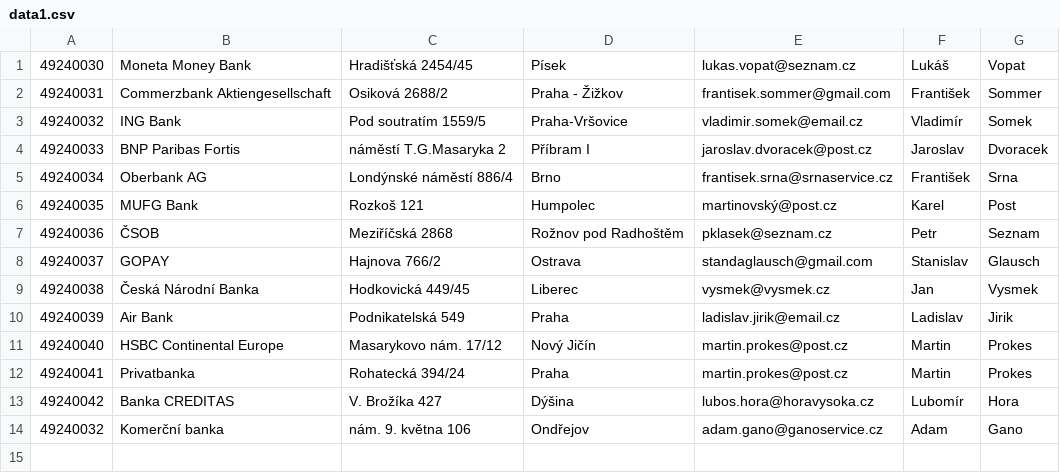
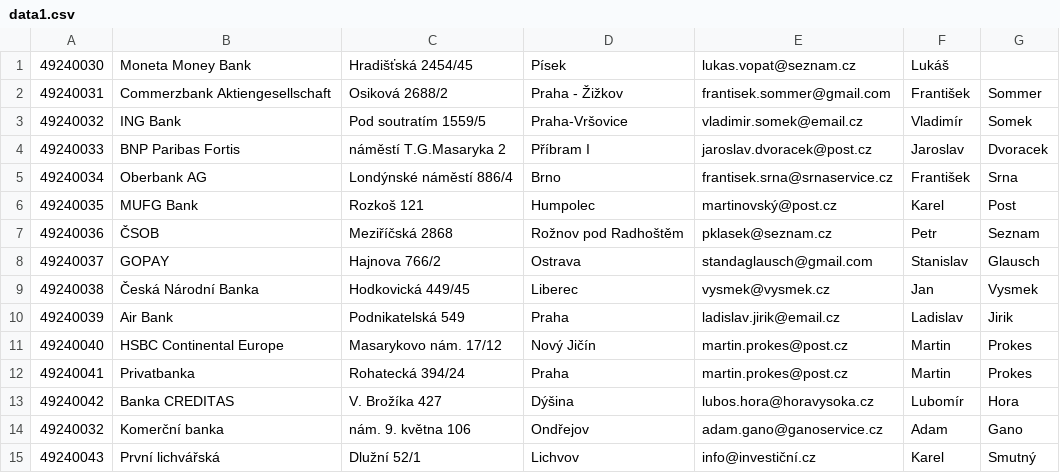
Before and after one commit to DanielSerek/ImportFilesToDatabase, a CSV file: import/data1.csv, drawn as a sheet.

```diff
--- a/import/data1.csv
+++ b/import/data1.csv
@@ -1,2 +1,2 @@
-49240030,Moneta Money Bank,Hradišťská 2454/45,Písek,lukas.vopat@seznam.cz,Lukáš,Vopat
+49240030,Moneta Money Bank,Hradišťská 2454/45,Písek,lukas.vopat@seznam.cz,Lukáš,
 49240031,Commerzbank Aktiengesellschaft,Osiková 2688/2,Praha - Žižkov,frantisek.sommer@gmail.com,František,Sommer
@@ -14 +14,2 @@
 49240032,Komerční banka,nám. 9. května 106,Ondřejov,adam.gano@ganoservice.cz,Adam,Gano
+49240043,První lichvářská,Dlužní 52/1,Lichvov,info@investiční.cz,Karel,Smutný
```
Also changed, not shown: 24 other files.
